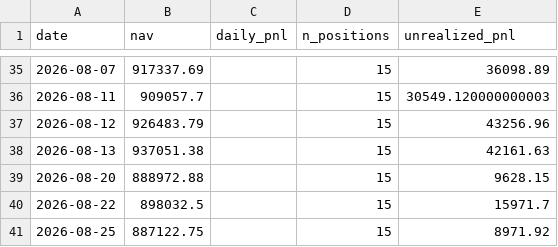
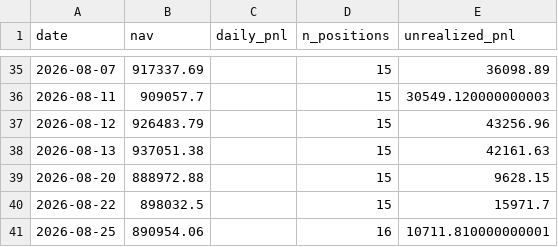
Before and after one commit to isaacnicas/quant-portfolio, a CSV file: data/live_performance.csv, drawn as a sheet; only a part is shown, gaps mark what is left out.

Commit message:
daily update 2026-08-25

```diff
--- a/data/live_performance.csv
+++ b/data/live_performance.csv
@@ -40,2 +40,2 @@ date,nav,daily_pnl,n_positions,unrealized_pnl
 2026-08-22,898032.5,,15,15971.7
-2026-08-25,887122.75,,15,8971.92
+2026-08-25,890954.06,,16,10711.810000000001
```
Also changed, not shown: 2 other files.
